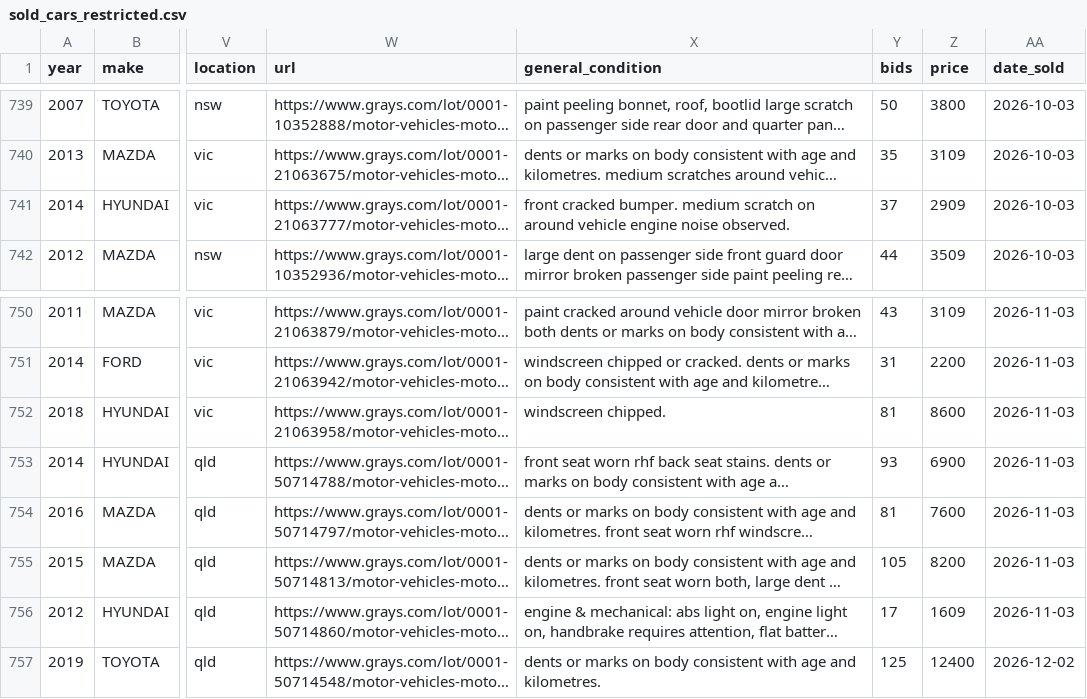
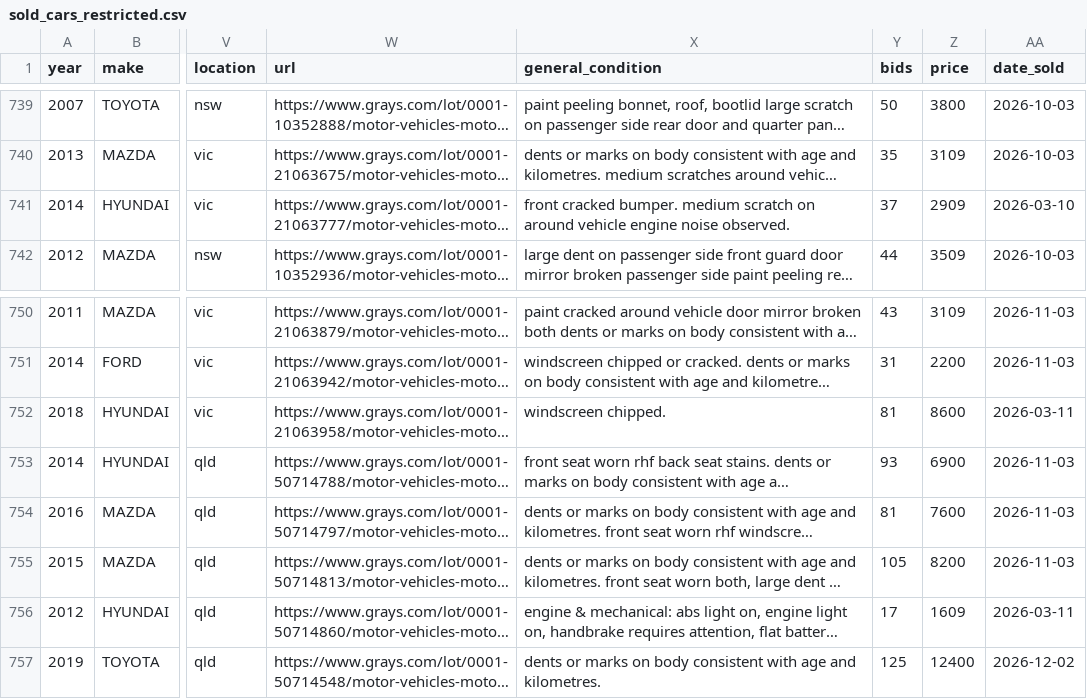
Before and after one commit to fallen-pc/autosniper, a CSV file: CSV_data/restricted/sold_cars_restricted.csv, drawn as a sheet; only a part is shown, gaps mark what is left out; long unchanged cells end in …; the diff names each change by its address in the sheet, - before the commit and + after, or states it on an @@ line.

Commit message:
Record residual sold repair preview

```diff
--- a/CSV_data/restricted/sold_cars_restricted.csv
+++ b/CSV_data/restricted/sold_cars_restricted.csv
-AA741 (date_sold): 2026-10-03
+AA741 (date_sold): 2026-03-10
-AA752 (date_sold): 2026-11-03
+AA752 (date_sold): 2026-03-11
-AA756 (date_sold): 2026-11-03
+AA756 (date_sold): 2026-03-11
```
Also changed, not shown: 4 other files.
